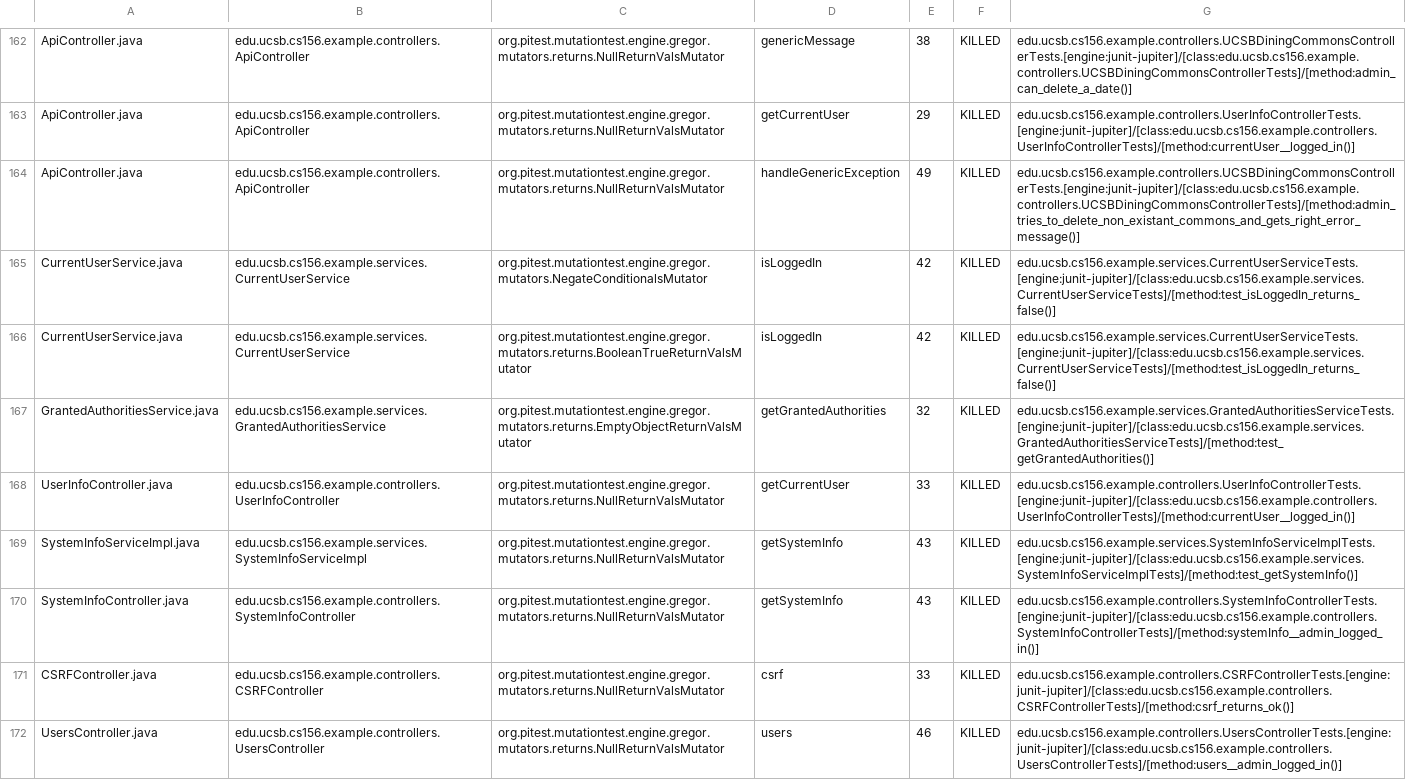
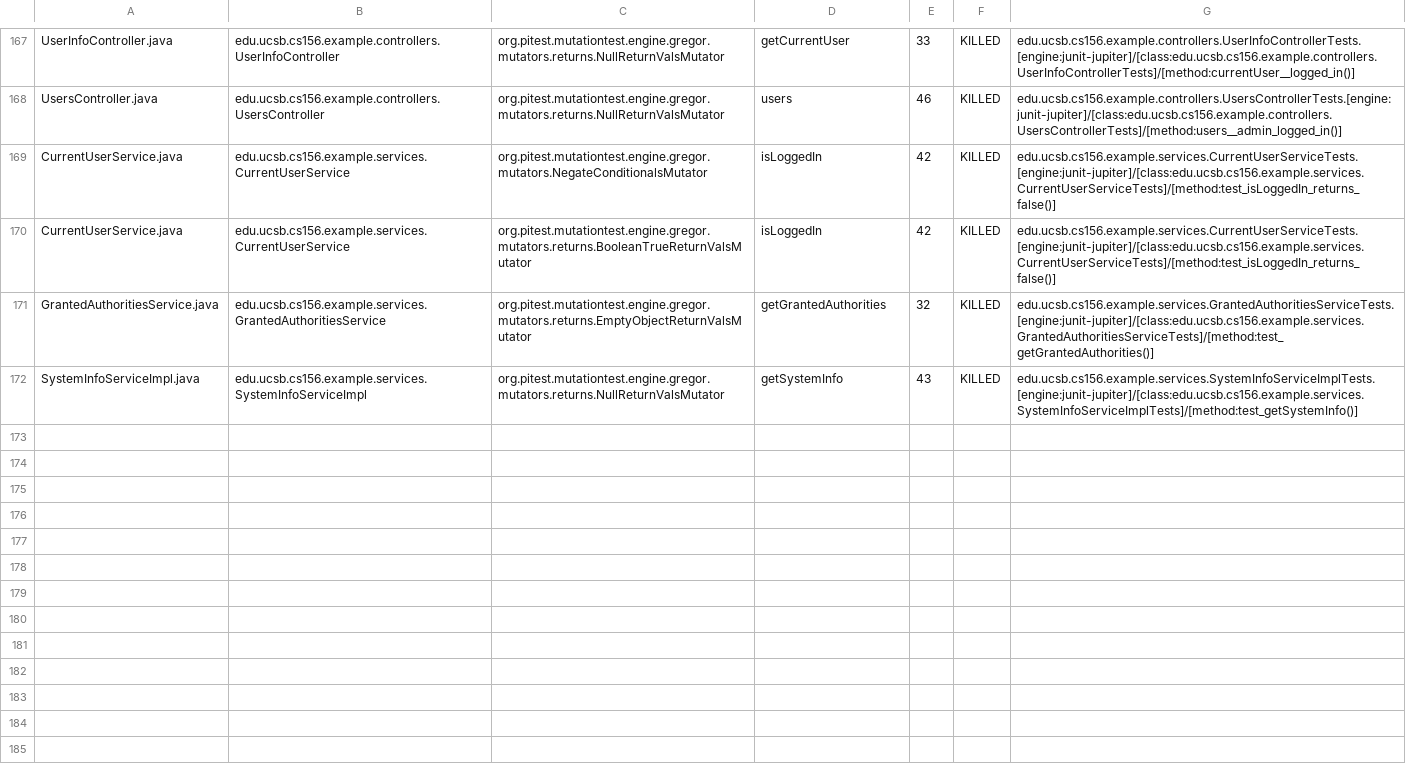
Before and after one commit to ucsb-cs156-s24/team03-s24-4pm-2, a CSV file: prs/127/pitest/mutations.csv, drawn as a sheet; only a part is shown, gaps mark what is left out; removed rows and columns are numbered as before the commit, all else as after; the diff covers the shown part only; the diff names each change by its address in the sheet, - before the commit and + after, or states it on an @@ line.

Commit message:
Deploying to gh-pages from @ ucsb-cs156-s24/team03-s24-4pm-2@c6bc0995dbd35fac1da10c3288fd709a246b52b4 🚀

```diff
--- a/prs/127/pitest/mutations.csv
+++ b/prs/127/pitest/mutations.csv
-A167: ApiController.java
+A167: UserInfoController.java
-B167: edu.ucsb.cs156.example.controllers.ApiController
+B167: edu.ucsb.cs156.example.controllers.UserInfoController
-D167: genericMessage
+D167: getCurrentUser
-E167: 38
+E167: 33
-G167: edu.ucsb.cs156.example.controllers.UCSBDiningCommonsControllerTests.[engine:junit-jupiter]/[class:edu.ucsb.cs156.example.controllers.UCSBDiningCommonsControllerTests]/[method:admin_can_delete_a_date()]
+G167: edu.ucsb.cs156.example.controllers.UserInfoControllerTests.[engine:junit-jupiter]/[class:edu.ucsb.cs156.example.controllers.UserInfoControllerTests]/[method:currentUser__logged_in()]
@@ row 163 moved to row 2: ApiController.java @@
-A168: ApiController.java
+A168: UsersController.java
-B168: edu.ucsb.cs156.example.controllers.ApiController
+B168: edu.ucsb.cs156.example.controllers.UsersController
-D168: handleGenericException
+D168: users
-E168: 49
+E168: 46
-G168: edu.ucsb.cs156.example.controllers.UCSBDiningCommonsControllerTests.[engine:junit-jupiter]/[class:edu.ucsb.cs156.example.controllers.UCSBDiningCommonsControllerTests]/[method:admin_tries_to_delete_non_existant_commons_and_gets_right_error_message()]
+G168: edu.ucsb.cs156.example.controllers.UsersControllerTests.[engine:junit-jupiter]/[class:edu.ucsb.cs156.example.controllers.UsersControllerTests]/[method:users__admin_logged_in()]
-row 168: UserInfoController.java | edu.ucsb.cs156.example.controllers.UserInfoController | org.pitest.mutationtest.engine.gregor.mutators.returns.NullReturnValsMutator | getCurrentUser | 33 | KILLED | edu.ucsb.cs156.example.controllers.UserInfoControllerTests.[engine:junit-jupiter]/[class:edu.ucsb.cs156.example.controllers.UserInfoControllerTests]/[method:currentUser__logged_in()]
@@ row 170 moved to row 98: SystemInfoController.java @@
@@ row 171 moved to row 23: CSRFController.java @@
-row 172: UsersController.java | edu.ucsb.cs156.example.controllers.UsersController | org.pitest.mutationtest.engine.gregor.mutators.returns.NullReturnValsMutator | users | 46 | KILLED | edu.ucsb.cs156.example.controllers.UsersControllerTests.[engine:junit-jupiter]/[class:edu.ucsb.cs156.example.controllers.UsersControllerTests]/[method:users__admin_logged_in()]
```
Also changed, not shown: 2 added rows, 104 moved rows and 4 edited cells elsewhere in this file, 18 other files.
